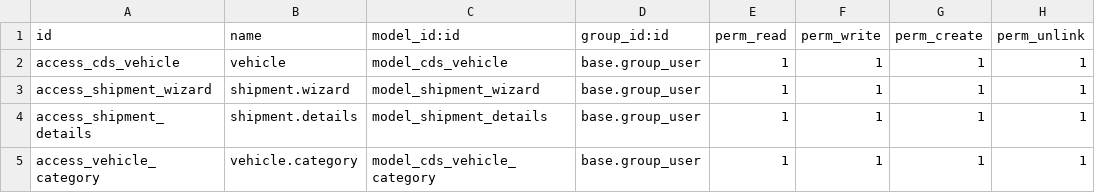
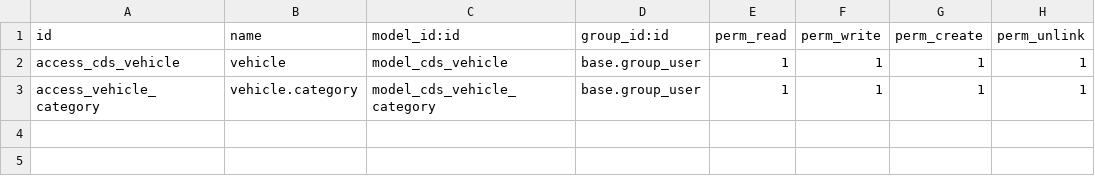
Before and after one commit to farhadnoorzay/Car-Dealer-Ship, a CSV file: vehicle/security/ir.model.access.csv, drawn as a sheet; the diff names each change by its address in the sheet, - before the commit and + after, or states it on an @@ line.

Commit message:
shipment module created and changes in vehicle

```diff
--- a/vehicle/security/ir.model.access.csv
+++ b/vehicle/security/ir.model.access.csv
-row 3: access_shipment_wizard | shipment.wizard | model_shipment_wizard | base.group_user | 1 | 1 | 1 | 1
-row 4: access_shipment_details | shipment.details | model_shipment_details | base.group_user | 1 | 1 | 1 | 1
```
Also changed, not shown: 18 other files.
